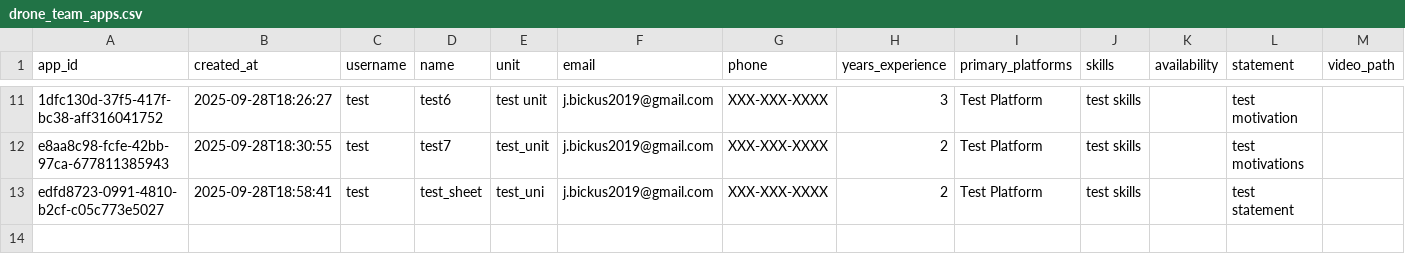
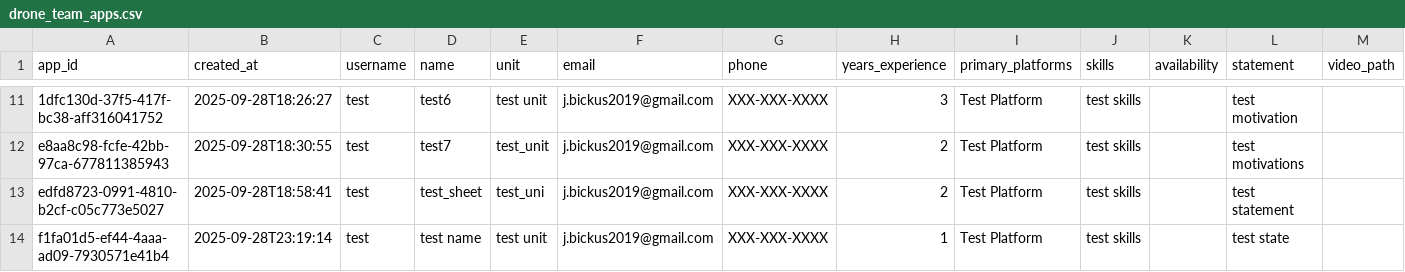
Before and after one commit to yacubus-bishcus/us_army_drone_team_webpage, a CSV file: data/data/drone_team_apps.csv, drawn as a sheet; only a part is shown, gaps mark what is left out; the diff names each change by its address in the sheet, - before the commit and + after, or states it on an @@ line.

```diff
--- a/data/data/drone_team_apps.csv
+++ b/data/data/drone_team_apps.csv
+row 14: f1fa01d5-ef44-4aaa-ad09-7930571e41b4 | 2025-09-28T23:19:14 | test | test name | test unit | j.bickus2019@gmail.com | XXX-XXX-XXXX | 1 | Test Platform | test skills |  | test state
```
Also changed, not shown: 10 other files.
